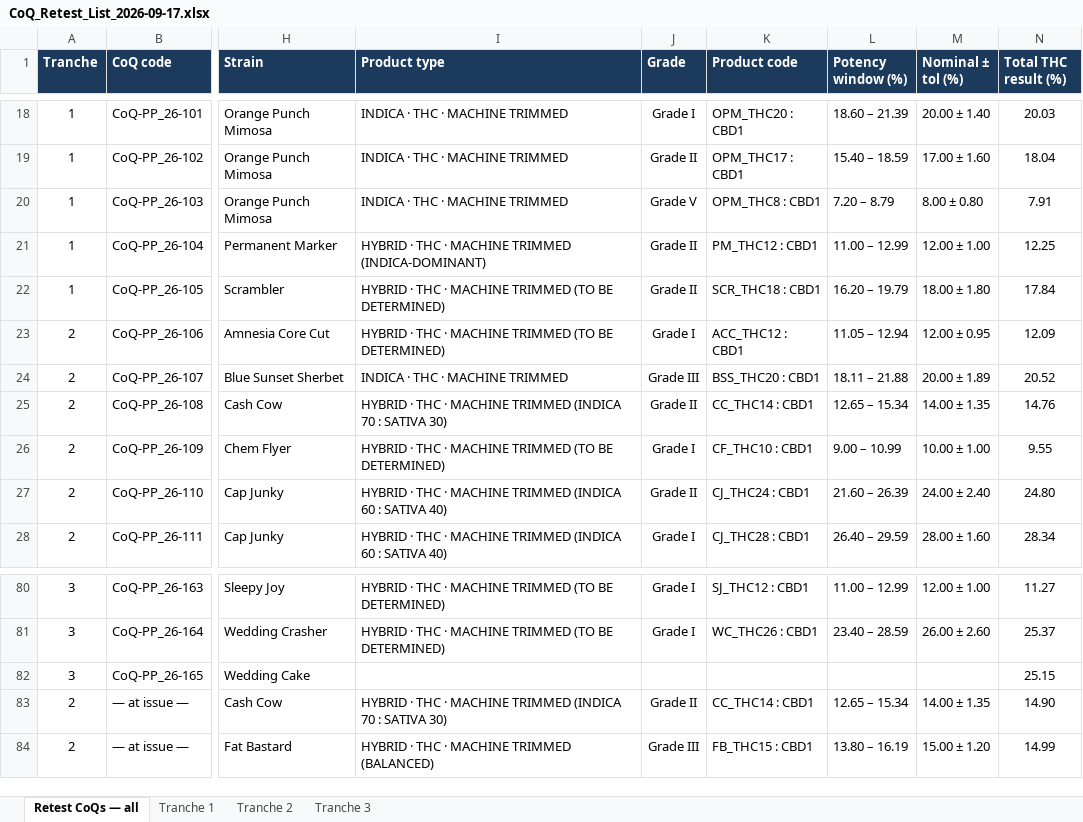
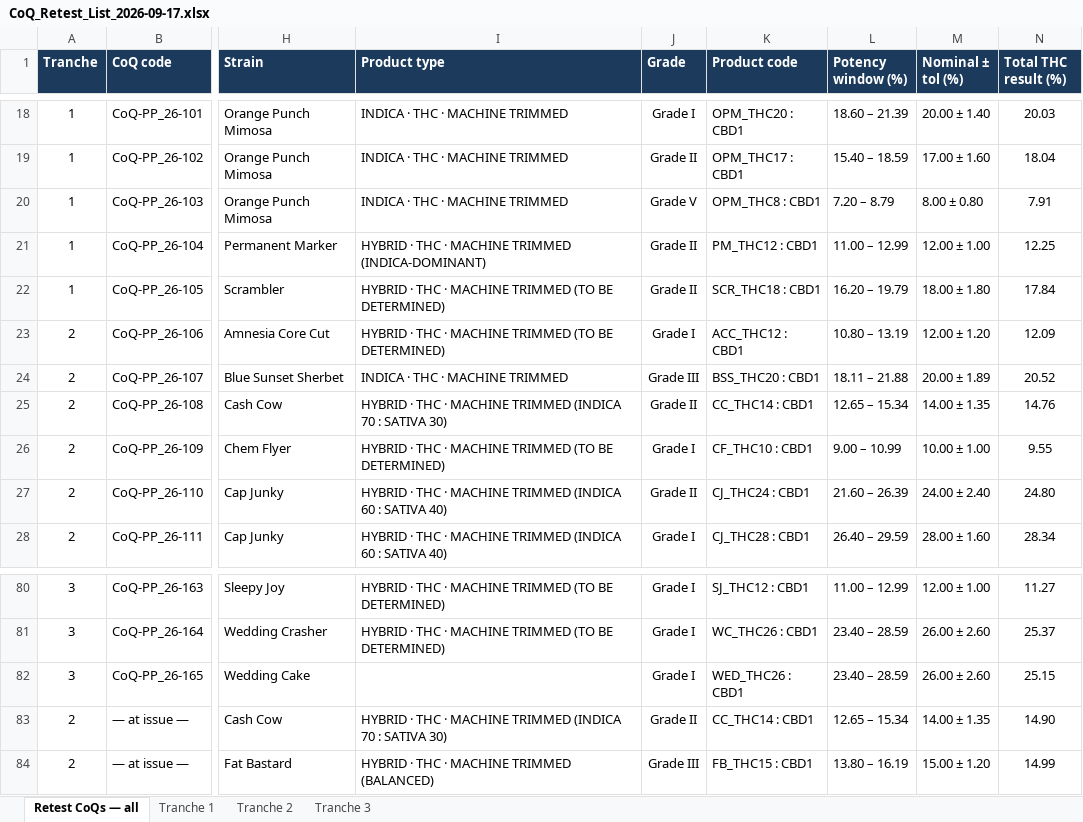
Before and after one commit to 3p4e/letta-stack, an Excel workbook: deliverables/qc_gap_analysis/tracker/CoQ_Retest_List_2026-09-17.xlsx, sheet Retest CoQs — all, drawn as a sheet; only a part is shown, gaps mark what is left out; values as stored, in another font and other column widths than the file's, no borders; the diff names each change by its address in the sheet, - before the commit and + after, or states it on an @@ line.

```diff
--- a/deliverables/qc_gap_analysis/tracker/CoQ_Retest_List_2026-09-17.xlsx (sheet Retest CoQs — all)
+++ b/deliverables/qc_gap_analysis/tracker/CoQ_Retest_List_2026-09-17.xlsx (sheet Retest CoQs — all)
-L23 (Potency window (%)): 11.05 – 12.94
+L23 (Potency window (%)): 10.80 – 13.19
-M23 (Nominal ± tol (%)): 12.00 ± 0.95
+M23 (Nominal ± tol (%)): 12.00 ± 1.20
-J82 (Grade): (empty)
+J82 (Grade): Grade I
-K82 (Product code): (empty)
+K82 (Product code): WED_THC26 : CBD1
-L82 (Potency window (%)): (empty)
+L82 (Potency window (%)): 23.40 – 28.59
-M82 (Nominal ± tol (%)): (empty)
+M82 (Nominal ± tol (%)): 26.00 ± 2.60
```
Also changed, not shown: sheet Tranche 3, sheet Tranche 2, deliverables/qc_gap_analysis/tracker/CoQ_Initial_List_2026-09-17.xlsx, 12 other files.
